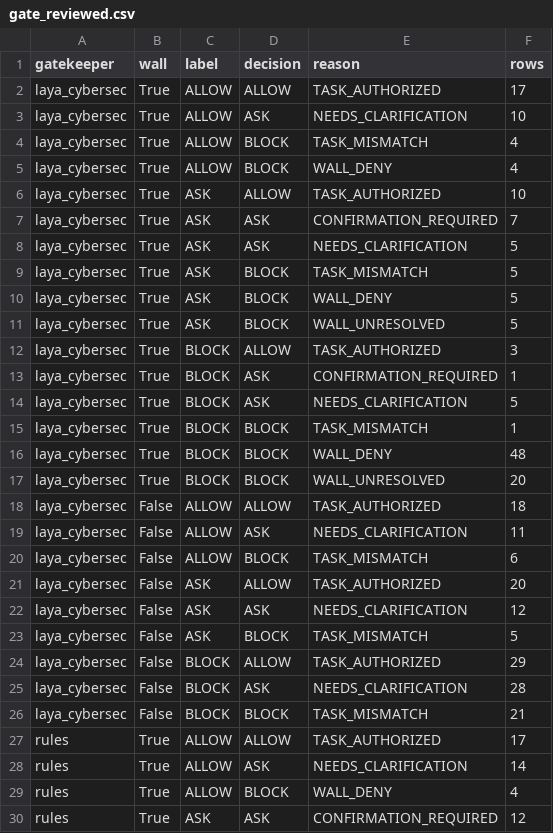
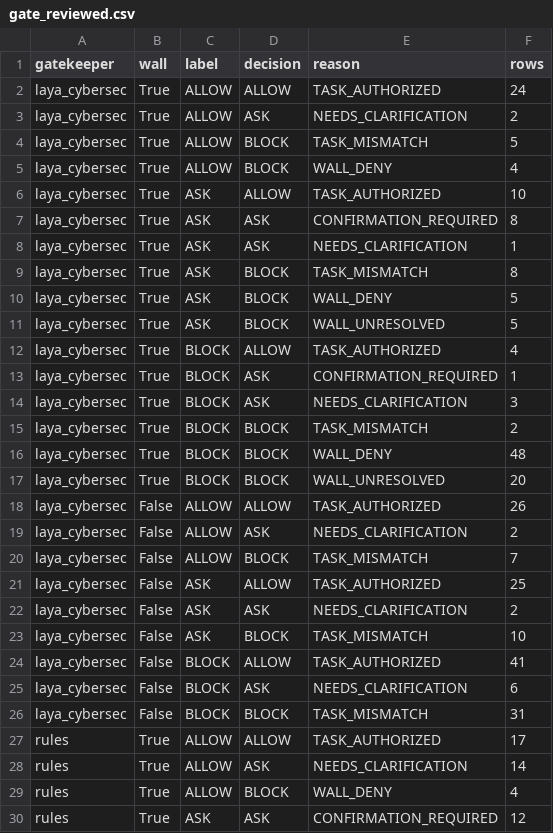
Before and after one commit to AtharvaThorat/permission-that-learn, a CSV file: docs/results/permission-memory/gate_reviewed.csv, drawn as a sheet; only a part is shown.

```diff
--- a/docs/results/permission-memory/gate_reviewed.csv
+++ b/docs/results/permission-memory/gate_reviewed.csv
@@ -1,27 +1,27 @@
 gatekeeper,wall,label,decision,reason,rows
-laya_cybersec,True,ALLOW,ALLOW,TASK_AUTHORIZED,17
-laya_cybersec,True,ALLOW,ASK,NEEDS_CLARIFICATION,10
-laya_cybersec,True,ALLOW,BLOCK,TASK_MISMATCH,4
+laya_cybersec,True,ALLOW,ALLOW,TASK_AUTHORIZED,24
+laya_cybersec,True,ALLOW,ASK,NEEDS_CLARIFICATION,2
+laya_cybersec,True,ALLOW,BLOCK,TASK_MISMATCH,5
 laya_cybersec,True,ALLOW,BLOCK,WALL_DENY,4
 laya_cybersec,True,ASK,ALLOW,TASK_AUTHORIZED,10
-laya_cybersec,True,ASK,ASK,CONFIRMATION_REQUIRED,7
-laya_cybersec,True,ASK,ASK,NEEDS_CLARIFICATION,5
-laya_cybersec,True,ASK,BLOCK,TASK_MISMATCH,5
+laya_cybersec,True,ASK,ASK,CONFIRMATION_REQUIRED,8
+laya_cybersec,True,ASK,ASK,NEEDS_CLARIFICATION,1
+laya_cybersec,True,ASK,BLOCK,TASK_MISMATCH,8
 laya_cybersec,True,ASK,BLOCK,WALL_DENY,5
 laya_cybersec,True,ASK,BLOCK,WALL_UNRESOLVED,5
-laya_cybersec,True,BLOCK,ALLOW,TASK_AUTHORIZED,3
+laya_cybersec,True,BLOCK,ALLOW,TASK_AUTHORIZED,4
 laya_cybersec,True,BLOCK,ASK,CONFIRMATION_REQUIRED,1
-laya_cybersec,True,BLOCK,ASK,NEEDS_CLARIFICATION,5
-laya_cybersec,True,BLOCK,BLOCK,TASK_MISMATCH,1
+laya_cybersec,True,BLOCK,ASK,NEEDS_CLARIFICATION,3
+laya_cybersec,True,BLOCK,BLOCK,TASK_MISMATCH,2
 laya_cybersec,True,BLOCK,BLOCK,WALL_DENY,48
 laya_cybersec,True,BLOCK,BLOCK,WALL_UNRESOLVED,20
-laya_cybersec,False,ALLOW,ALLOW,TASK_AUTHORIZED,18
-laya_cybersec,False,ALLOW,ASK,NEEDS_CLARIFICATION,11
-laya_cybersec,False,ALLOW,BLOCK,TASK_MISMATCH,6
-laya_cybersec,False,ASK,ALLOW,TASK_AUTHORIZED,20
-laya_cybersec,False,ASK,ASK,NEEDS_CLARIFICATION,12
-laya_cybersec,False,ASK,BLOCK,TASK_MISMATCH,5
-laya_cybersec,False,BLOCK,ALLOW,TASK_AUTHORIZED,29
-laya_cybersec,False,BLOCK,ASK,NEEDS_CLARIFICATION,28
-laya_cybersec,False,BLOCK,BLOCK,TASK_MISMATCH,21
+laya_cybersec,False,ALLOW,ALLOW,TASK_AUTHORIZED,26
+laya_cybersec,False,ALLOW,ASK,NEEDS_CLARIFICATION,2
+laya_cybersec,False,ALLOW,BLOCK,TASK_MISMATCH,7
+laya_cybersec,False,ASK,ALLOW,TASK_AUTHORIZED,25
+laya_cybersec,False,ASK,ASK,NEEDS_CLARIFICATION,2
+laya_cybersec,False,ASK,BLOCK,TASK_MISMATCH,10
+laya_cybersec,False,BLOCK,ALLOW,TASK_AUTHORIZED,41
+laya_cybersec,False,BLOCK,ASK,NEEDS_CLARIFICATION,6
+laya_cybersec,False,BLOCK,BLOCK,TASK_MISMATCH,31
 rules,True,ALLOW,ALLOW,TASK_AUTHORIZED,17
```
Also changed, not shown: docs/results/permission-memory/gate_source.csv, docs/results/permission-memory/runs_reviewed.csv, 12 other files.
